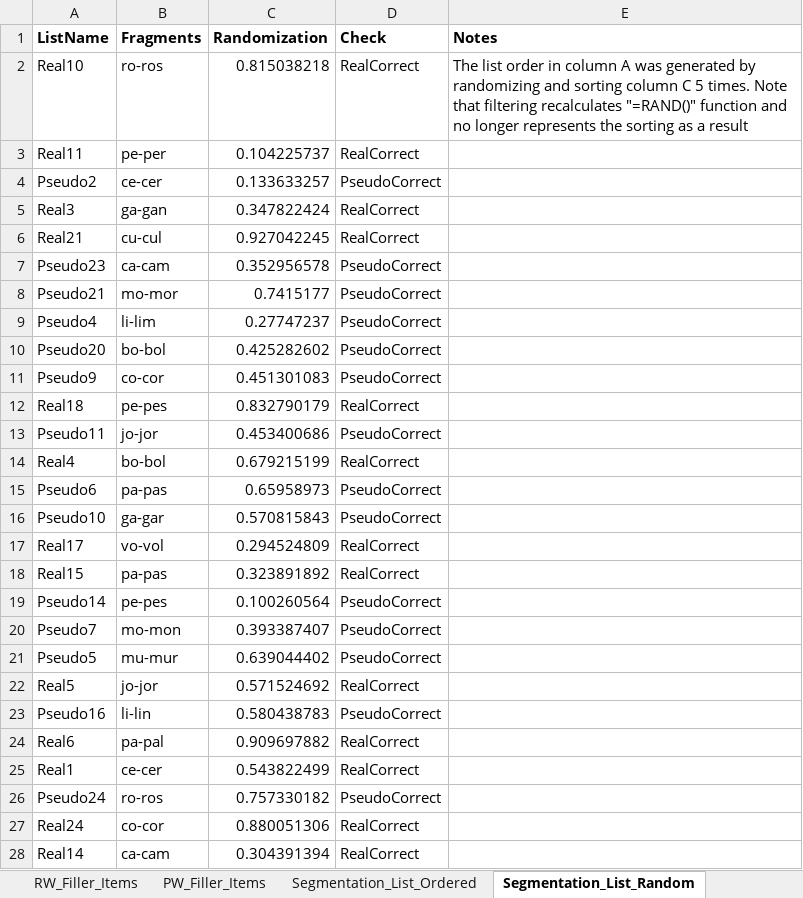
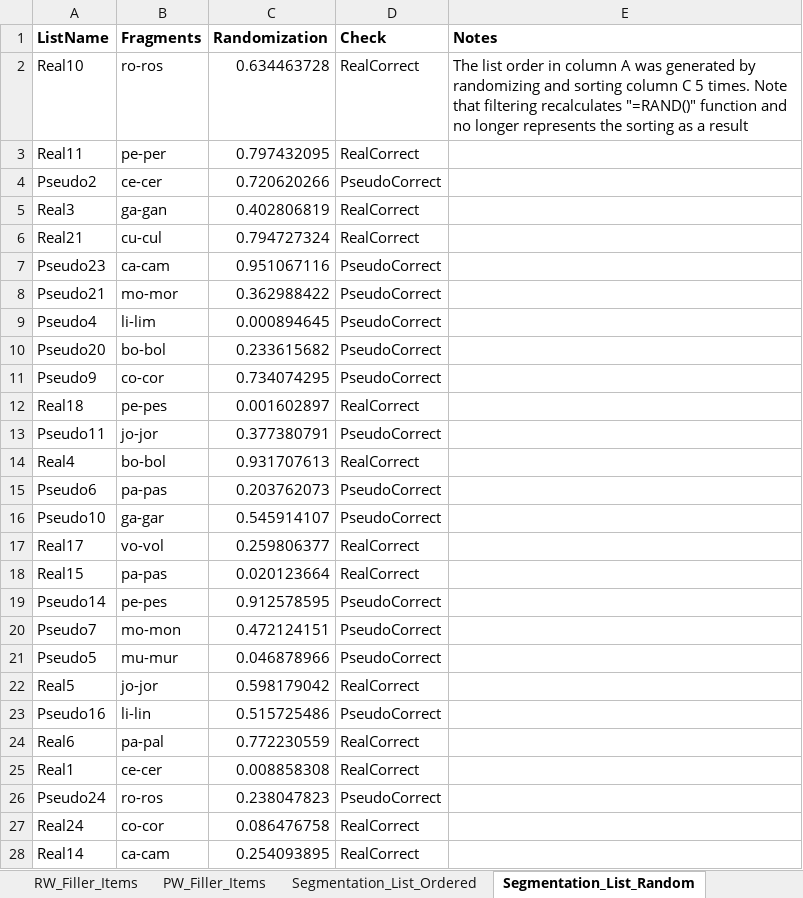
Before and after one commit to drakeasberry/Dissertation, an Excel workbook: Dissertation_Experiments/segmentation/Segmentation_Experimental_Item_Setup.xlsx, sheet Segmentation_List_Random, drawn as a sheet; only a part is shown; values as stored, in another font and other column widths than the file's, no borders; the diff covers the shown part only; the diff names each change by its address in the sheet, - before the commit and + after, or states it on an @@ line.

```diff
--- a/Dissertation_Experiments/segmentation/Segmentation_Experimental_Item_Setup.xlsx (sheet Segmentation_List_Random)
+++ b/Dissertation_Experiments/segmentation/Segmentation_Experimental_Item_Setup.xlsx (sheet Segmentation_List_Random)
-C2 (Randomization): 0.815038218
+C2 (Randomization): 0.634463728
-C3 (Randomization): 0.104225737
+C3 (Randomization): 0.797432095
-C4 (Randomization): 0.133633257
+C4 (Randomization): 0.720620266
-C5 (Randomization): 0.347822424
+C5 (Randomization): 0.402806819
-C6 (Randomization): 0.927042245
+C6 (Randomization): 0.794727324
-C7 (Randomization): 0.352956578
+C7 (Randomization): 0.951067116
-C8 (Randomization): 0.7415177
+C8 (Randomization): 0.362988422
-C9 (Randomization): 0.27747237
+C9 (Randomization): 0.000894645
-C10 (Randomization): 0.425282602
+C10 (Randomization): 0.233615682
-C11 (Randomization): 0.451301083
+C11 (Randomization): 0.734074295
-C12 (Randomization): 0.832790179
+C12 (Randomization): 0.001602897
-C13 (Randomization): 0.453400686
+C13 (Randomization): 0.377380791
-C14 (Randomization): 0.679215199
+C14 (Randomization): 0.931707613
-C15 (Randomization): 0.65958973
+C15 (Randomization): 0.203762073
-C16 (Randomization): 0.570815843
+C16 (Randomization): 0.545914107
-C17 (Randomization): 0.294524809
+C17 (Randomization): 0.259806377
-C18 (Randomization): 0.323891892
+C18 (Randomization): 0.020123664
-C19 (Randomization): 0.100260564
+C19 (Randomization): 0.912578595
-C20 (Randomization): 0.393387407
+C20 (Randomization): 0.472124151
-C21 (Randomization): 0.639044402
+C21 (Randomization): 0.046878966
-C22 (Randomization): 0.571524692
+C22 (Randomization): 0.598179042
-C23 (Randomization): 0.580438783
+C23 (Randomization): 0.515725486
-C24 (Randomization): 0.909697882
+C24 (Randomization): 0.772230559
-C25 (Randomization): 0.543822499
+C25 (Randomization): 0.008858308
-C26 (Randomization): 0.757330182
+C26 (Randomization): 0.238047823
-C27 (Randomization): 0.880051306
+C27 (Randomization): 0.086476758
-C28 (Randomization): 0.304391394
+C28 (Randomization): 0.254093895
```
Also changed, not shown: 21 edited cells elsewhere in this sheet, sheet All_SegExperiment_Lists.
